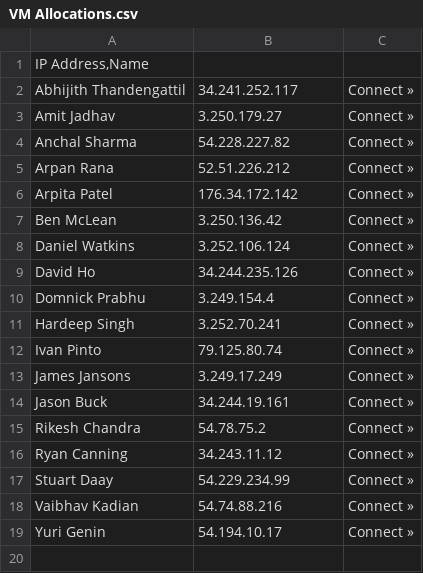
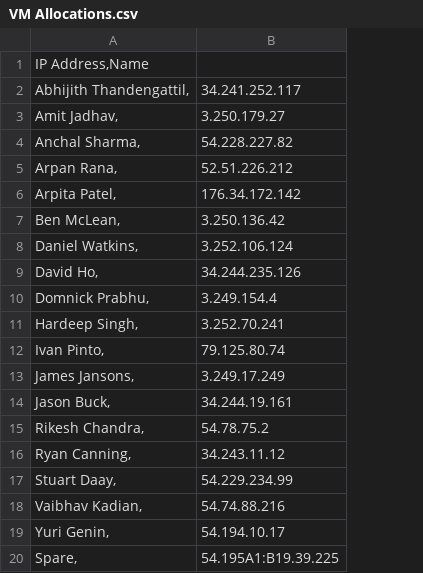
Before and after one commit to leganderson-dev/DBDevOpsInADay, a CSV file: VM Allocations.csv, drawn as a sheet; removed rows and columns are numbered as before the commit, all else as after; the diff names each change by its address in the sheet, - before the commit and + after, or states it on an @@ line.

Commit message:
Update VM Allocations.csv

```diff
--- a/VM Allocations.csv
+++ b/VM Allocations.csv
-column A, rows 1-19: IP Address,Name | Abhijith Thandengattil | Amit Jadhav | Anchal Sharma | Arpan Rana | Arpita Patel | Ben McLean | Daniel Watkins | David Ho | Domnick Prabhu | Hardeep Singh | Ivan Pinto | James Jansons | Jason Buck | Rikesh Chandra | Ryan Canning | Stuart Daay | Vaibhav Kadian | Yuri Genin
+column A, rows 1-19: IP Address,Name | Abhijith Thandengattil, | Amit Jadhav, | Anchal Sharma, | Arpan Rana, | Arpita Patel, | Ben McLean, | Daniel Watkins, | David Ho, | Domnick Prabhu, | Hardeep Singh, | Ivan Pinto, | James Jansons, | Jason Buck, | Rikesh Chandra, | Ryan Canning, | Stuart Daay, | Vaibhav Kadian, | Yuri Genin,
-column C, rows 2-19: all Connect »
+row 20: Spare, | 54.195A1:B19.39.225
```
